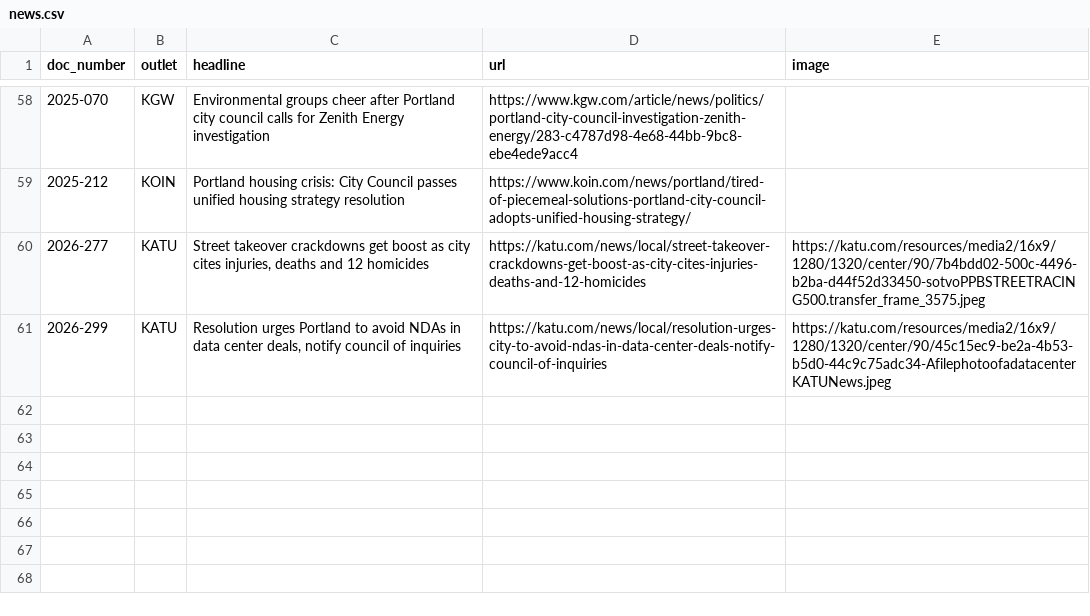
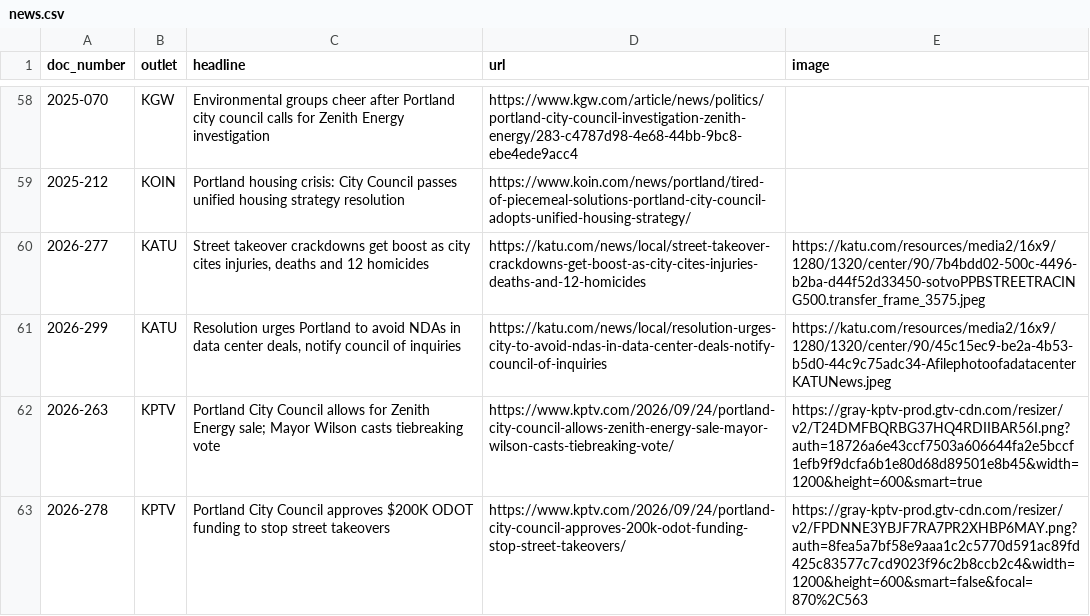
Before and after one commit to Portland-City-Council-Votes/pdxcouncilvotes, a CSV file: data/news.csv, drawn as a sheet; only a part is shown, gaps mark what is left out.

```diff
--- a/data/news.csv
+++ b/data/news.csv
@@ -61 +61,3 @@ doc_number,outlet,headline,url,image
 2026-299,KATU,"Resolution urges Portland to avoid NDAs in data center deals, notify council of inquiries",https://katu.com/news/local/resolution-urges-city-to-avoid-ndas-in-data-center-deals-notify-council-of-inquiries,https://katu.com/resources/media2/16x9/1280/1320/center/90/45c15ec9-be2a-4b53-b5d0-44c9c75adc34-AfilephotoofadatacenterKATUNews.jpeg
+2026-263,KPTV,Portland City Council allows for Zenith Energy sale; Mayor Wilson casts tiebreaking vote,https://www.kptv.com/2026/09/24/portland-city-council-allows-zenith-energy-sale-mayor-wilson-casts-tiebreaking-vote/,https://gray-kptv-prod.gtv-cdn.com/resizer/v2/T24DMFBQRBG37HQ4RDIIBAR56I.png?auth=18726a6e43ccf7503a606644fa2e5bccf1efb9f9dcfa6b1e80d68d89501e8b45&width=1200&height=600&smart=true
+2026-278,KPTV,Portland City Council approves $200K ODOT funding to stop street takeovers,https://www.kptv.com/2026/09/24/portland-city-council-approves-200k-odot-funding-stop-street-takeovers/,https://gray-kptv-prod.gtv-cdn.com/resizer/v2/FPDNNE3YBJF7RA7PR2XHBP6MAY.png?auth=8fea5a7bf58e9aaa1c2c5770d591ac89fd425c83577c7cd9023f96c2b8ccb2c4&width=1200&height=600&smart=false&focal=870%2C563
```
Also changed, not shown: data/meetings.csv, data/motions.csv, 2 other files.
